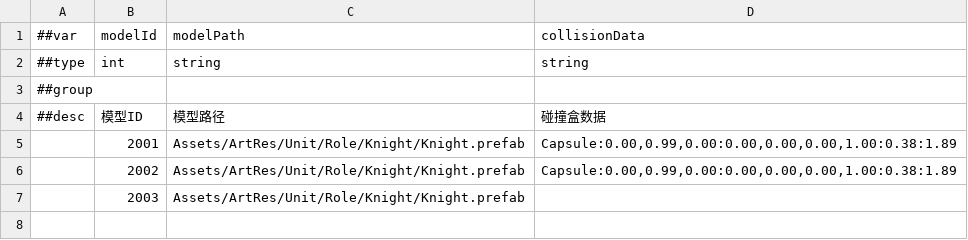
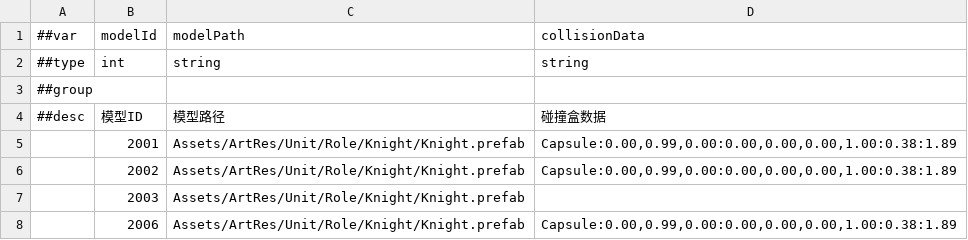
Before and after one commit to CeeLav/Astrum, a CSV file: AstrumConfig/Tables/Datas/Entity/#EntityModelTable.csv, drawn as a sheet; the diff names each change by its address in the sheet, - before the commit and + after, or states it on an @@ line.

```diff
--- a/AstrumConfig/Tables/Datas/Entity/#EntityModelTable.csv
+++ b/AstrumConfig/Tables/Datas/Entity/#EntityModelTable.csv
+row 8:  | 2006 | Assets/ArtRes/Unit/Role/Knight/Knight.prefab | Capsule:0.00,0.99,0.00:0.00,0.00,0.00,1.00:0.38:1.89
```
Also changed, not shown: AstrumConfig/Tables/Datas/Entity/#EntityBaseTable.csv, AstrumConfig/Tables/Datas/Role/#RoleBaseTable.csv, 8 other files.
